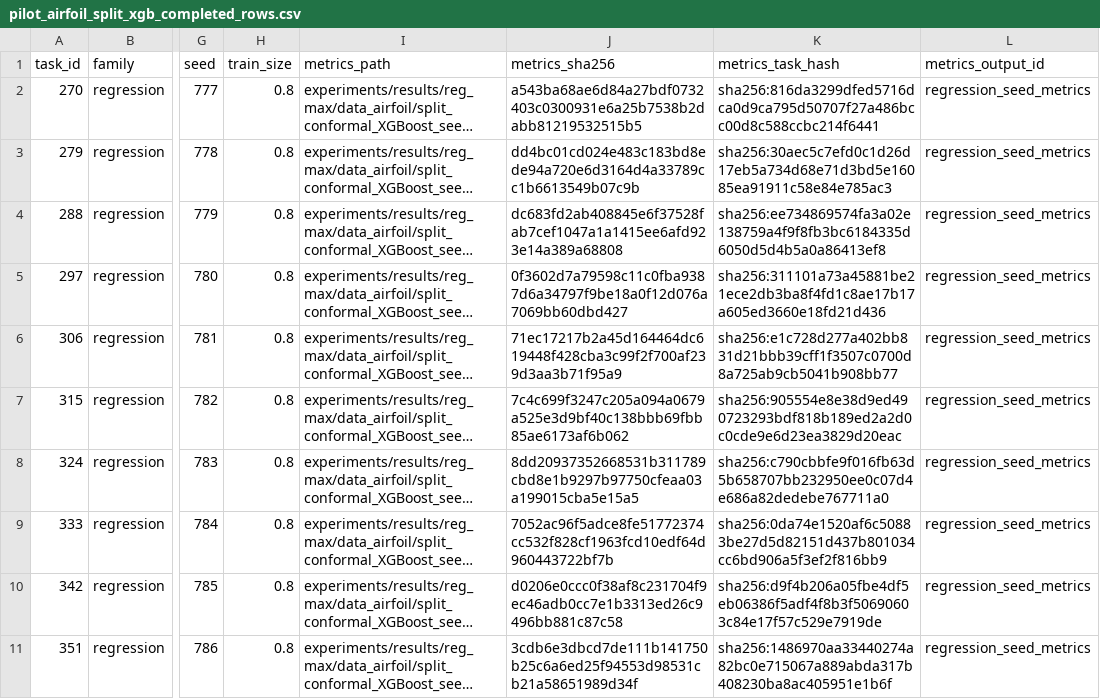
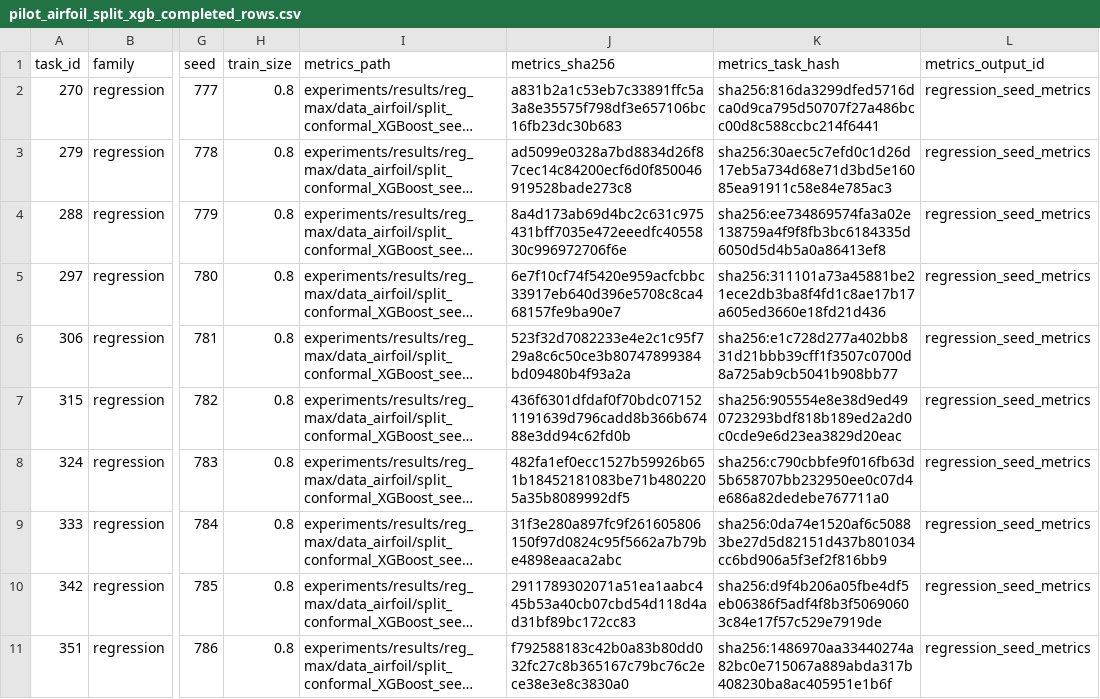
Before and after one commit to clawresearcher/PCS_UQ, a CSV file: experiments/reproduction/pilot_airfoil_split_xgb_completed_rows.csv.publication/pilot_airfoil_split_xgb_completed_rows.csv, drawn as a sheet; only a part is shown, gaps mark what is left out; long unchanged cells end in …; the diff names each change by its address in the sheet, - before the commit and + after, or states it on an @@ line.

Commit message:
fix: align full-run provenance paths

```diff
--- a/experiments/reproduction/pilot_airfoil_split_xgb_completed_rows.csv.publication/pilot_airfoil_split_xgb_completed_rows.csv
+++ b/experiments/reproduction/pilot_airfoil_split_xgb_completed_rows.csv.publication/pilot_airfoil_split_xgb_completed_rows.csv
-J2 (metrics_sha256): a543ba68ae6d84a27bdf0732403c0300931e6a25b7538b2dabb81219532515b5
+J2 (metrics_sha256): a831b2a1c53eb7c33891ffc5a3a8e35575f798df3e657106bc16fb23dc30b683
-J3 (metrics_sha256): dd4bc01cd024e483c183bd8ede94a720e6d3164d4a33789cc1b6613549b07c9b
+J3 (metrics_sha256): ad5099e0328a7bd8834d26f87cec14c84200ecf6d0f850046919528bade273c8
-J4 (metrics_sha256): dc683fd2ab408845e6f37528fab7cef1047a1a1415ee6afd923e14a389a68808
+J4 (metrics_sha256): 8a4d173ab69d4bc2c631c975431bff7035e472eeedfc4055830c996972706f6e
-J5 (metrics_sha256): 0f3602d7a79598c11c0fba9387d6a34797f9be18a0f12d076a7069bb60dbd427
+J5 (metrics_sha256): 6e7f10cf74f5420e959acfcbbc33917eb640d396e5708c8ca468157fe9ba90e7
-J6 (metrics_sha256): 71ec17217b2a45d164464dc619448f428cba3c99f2f700af239d3aa3b71f95a9
+J6 (metrics_sha256): 523f32d7082233e4e2c1c95f729a8c6c50ce3b80747899384bd09480b4f93a2a
-J7 (metrics_sha256): 7c4c699f3247c205a094a0679a525e3d9bf40c138bbb69fbb85ae6173af6b062
+J7 (metrics_sha256): 436f6301dfdaf0f70bdc071521191639d796cadd8b366b67488e3dd94c62fd0b
-J8 (metrics_sha256): 8dd20937352668531b311789cbd8e1b9297b97750cfeaa03a199015cba5e15a5
+J8 (metrics_sha256): 482fa1ef0ecc1527b59926b651b18452181083be71b4802205a35b8089992df5
-J9 (metrics_sha256): 7052ac96f5adce8fe51772374cc532f828cf1963fcd10edf64d960443722bf7b
+J9 (metrics_sha256): 31f3e280a897fc9f261605806150f97d0824c95f5662a7b79be4898eaaca2abc
-J10 (metrics_sha256): d0206e0ccc0f38af8c231704f9ec46adb0cc7e1b3313ed26c9496bb881c87c58
+J10 (metrics_sha256): 2911789302071a51ea1aabc445b53a40cb07cbd54d118d4ad31bf89bc172cc83
-J11 (metrics_sha256): 3cdb6e3dbcd7de111b141750b25c6a6ed25f94553d98531cb21a58651989d34f
+J11 (metrics_sha256): f792588183c42b0a83b80dd032fc27c8b365167c79bc76c2ece38e3e8c3830a0
```
Also changed, not shown: 45 other files.
